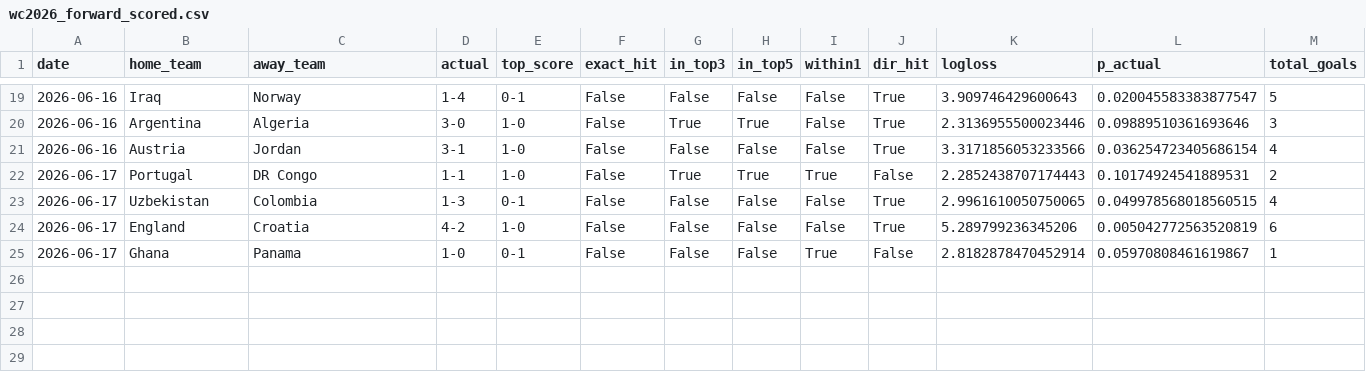
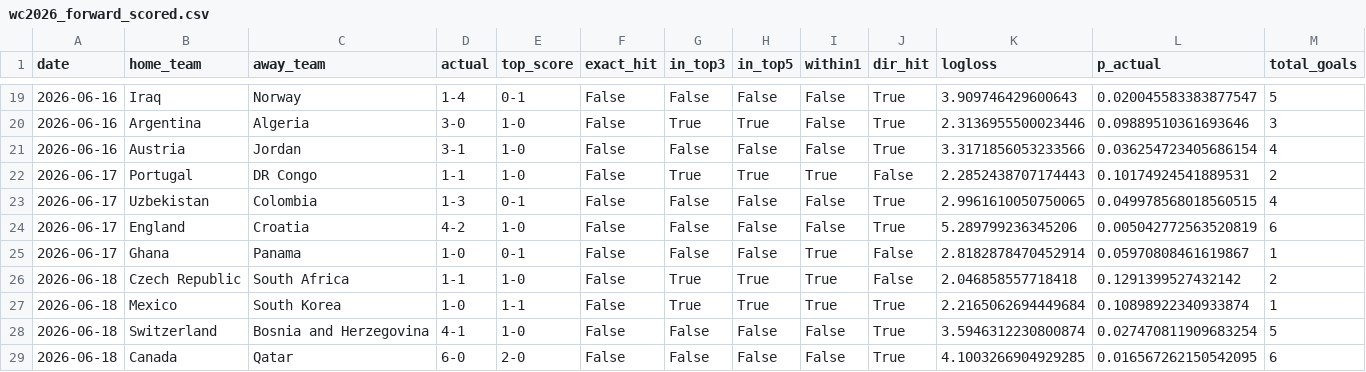
Before and after one commit to dorbarda/worldcup2026mode, a CSV file: reports/wc2026_forward_scored.csv, drawn as a sheet; only a part is shown, gaps mark what is left out; rows hold the shown columns only; the diff names each change by its address in the sheet, - before the commit and + after, or states it on an @@ line.

```diff
--- a/reports/wc2026_forward_scored.csv
+++ b/reports/wc2026_forward_scored.csv
+row 26: 2026-06-18 | Czech Republic | South Africa | 1-1 | 1-0 | False | True | True | True | False | 2.046858557718418 | 0.1291399527432142 | 2
+row 27: 2026-06-18 | Mexico | South Korea | 1-0 | 1-1 | False | True | True | True | True | 2.2165062694449684 | 0.10898922340933874 | 1
+row 28: 2026-06-18 | Switzerland | Bosnia and Herzegovina | 4-1 | 1-0 | False | False | False | False | True | 3.5946312230800874 | 0.027470811909683254 | 5
+row 29: 2026-06-18 | Canada | Qatar | 6-0 | 2-0 | False | False | False | False | True | 4.1003266904929285 | 0.016567262150542095 | 6
```
Also changed, not shown: data/external/wc2026_forward_log.csv, data/external/wc2026_results.csv, 4 other files.
